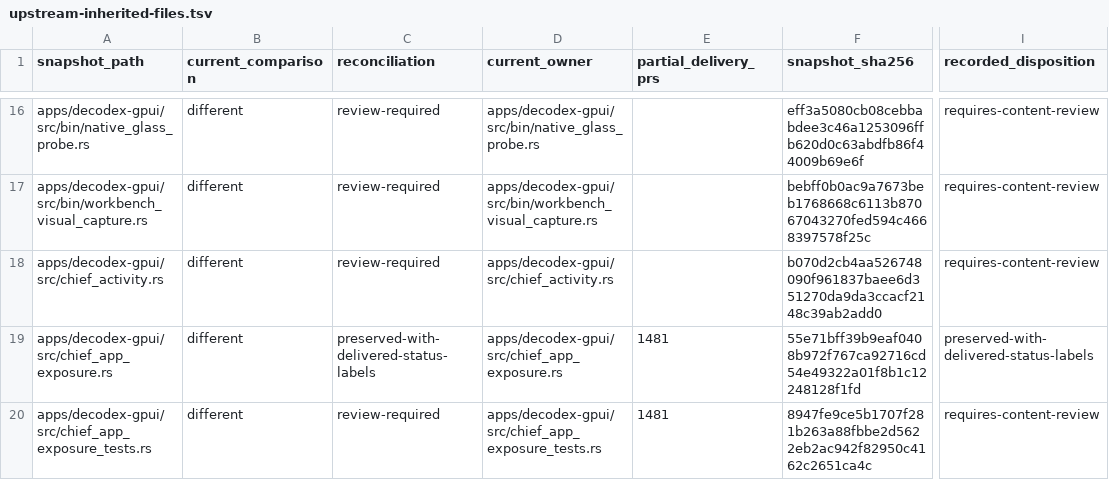
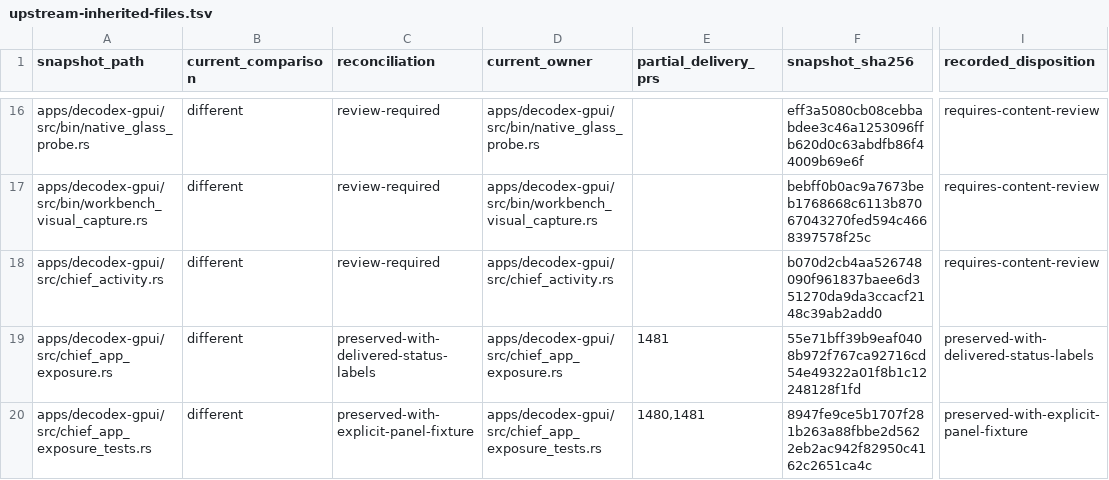
Before and after one commit to acg-box/decodex, a TSV file: work/upstream-inherited-files.tsv, drawn as a sheet; only a part is shown, gaps mark what is left out; the diff covers the shown part only; the diff names each change by its address in the sheet, - before the commit and + after, or states it on an @@ line.

Commit message:
Reconcile restored native observations and review owners

```diff
--- a/work/upstream-inherited-files.tsv
+++ b/work/upstream-inherited-files.tsv
-C20 (reconciliation): review-required
+C20 (reconciliation): preserved-with-explicit-panel-fixture
-E20 (partial_delivery_prs): 1481
+E20 (partial_delivery_prs): 1480,1481
-I20 (recorded_disposition): requires-content-review
+I20 (recorded_disposition): preserved-with-explicit-panel-fixture
```
Also changed, not shown: 37 edited cells elsewhere in this file, 1 other file.
